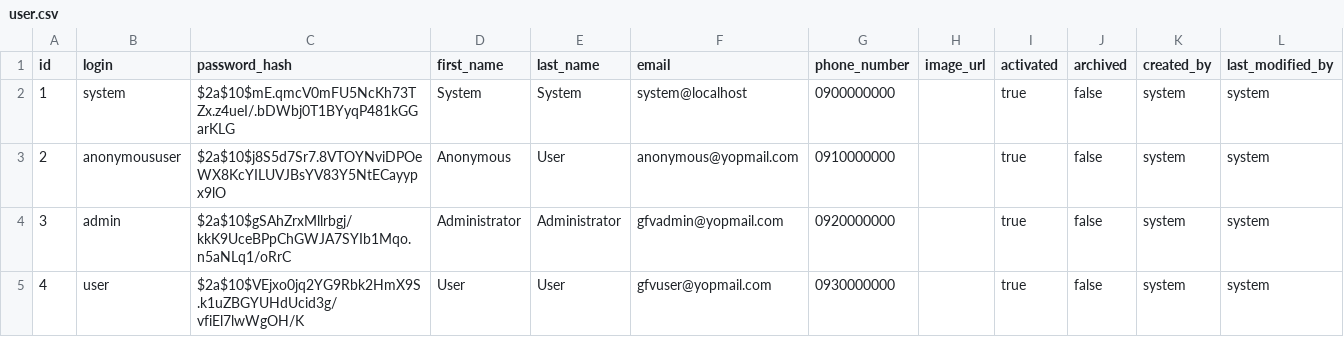
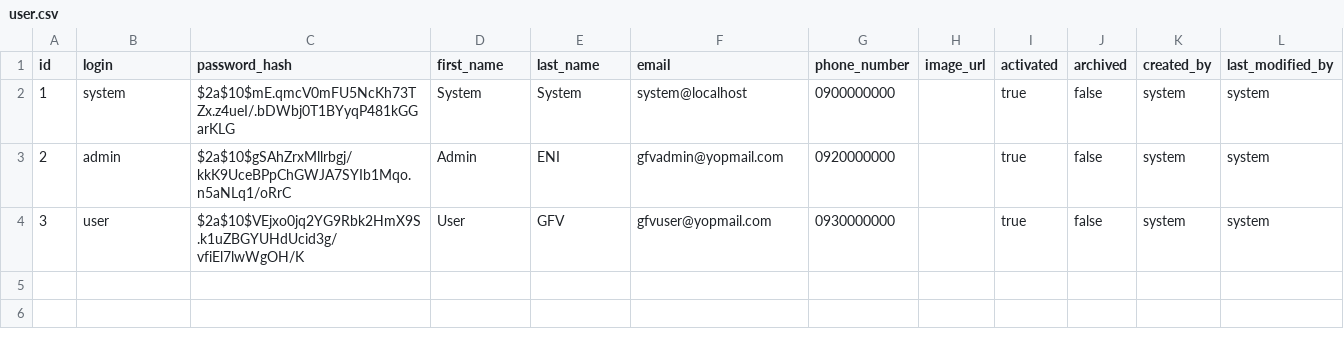
Before and after one commit to MS2ISI9BG3/GFVBack, a CSV file: src/main/resources/db/changelog/data/user.csv, drawn as a sheet.

Commit message:
addition : config for deploy and user authority to ADMIN

```diff
--- a/src/main/resources/db/changelog/data/user.csv
+++ b/src/main/resources/db/changelog/data/user.csv
@@ -2,4 +2,3 @@ id;login;password_hash;first_name;last_name;email;phone_number;image_url;activat
 1;system;$2a$10$mE.qmcV0mFU5NcKh73TZx.z4ueI/.bDWbj0T1BYyqP481kGGarKLG;System;System;system@localhost;0900000000;;true;false;system;system
-2;anonymoususer;$2a$10$j8S5d7Sr7.8VTOYNviDPOeWX8KcYILUVJBsYV83Y5NtECayypx9lO;Anonymous;User;anonymous@yopmail.com;0910000000;;true;false;system;system
-3;admin;$2a$10$gSAhZrxMllrbgj/kkK9UceBPpChGWJA7SYIb1Mqo.n5aNLq1/oRrC;Administrator;Administrator;gfvadmin@yopmail.com;0920000000;;true;false;system;system
-4;user;$2a$10$VEjxo0jq2YG9Rbk2HmX9S.k1uZBGYUHdUcid3g/vfiEl7lwWgOH/K;User;User;gfvuser@yopmail.com;0930000000;;true;false;system;system
+2;admin;$2a$10$gSAhZrxMllrbgj/kkK9UceBPpChGWJA7SYIb1Mqo.n5aNLq1/oRrC;Admin;ENI;gfvadmin@yopmail.com;0920000000;;true;false;system;system
+3;user;$2a$10$VEjxo0jq2YG9Rbk2HmX9S.k1uZBGYUHdUcid3g/vfiEl7lwWgOH/K;User;GFV;gfvuser@yopmail.com;0930000000;;true;false;system;system
```
Also changed, not shown: 10 other files.
